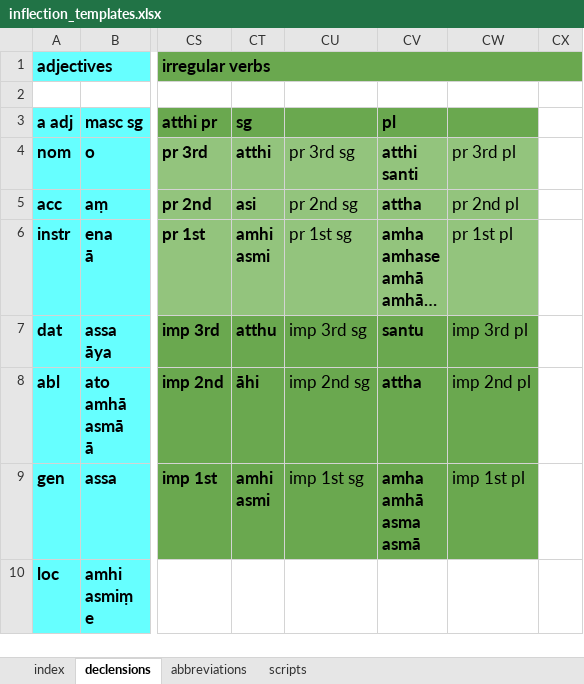
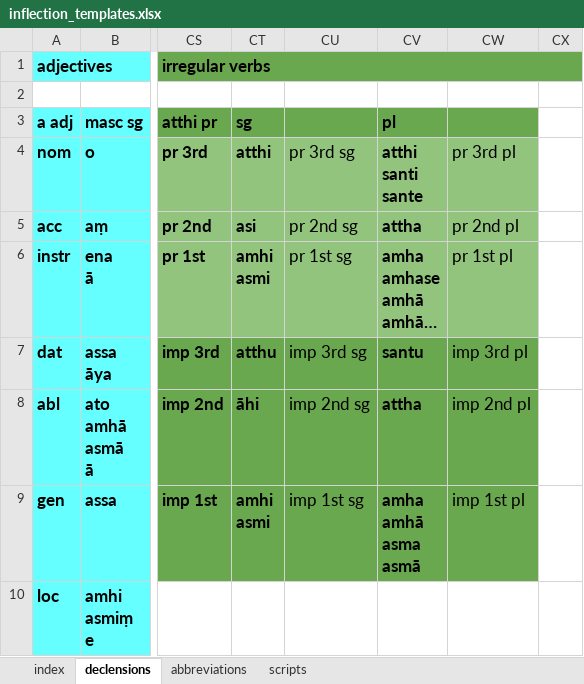
Before and after one commit to digitalpalidictionary/dpd-db, an Excel workbook: db/inflections/inflection_templates.xlsx, sheet declensions, drawn as a sheet; only a part is shown, gaps mark what is left out; long unchanged cells end in …; values as stored, in another font and other column widths than the file's, no borders; ↵ is a line break in a cell; the diff names each change by its address in the sheet, - before the commit and + after, or states it on an @@ line.

Commit message:
data update

```diff
--- a/db/inflections/inflection_templates.xlsx (sheet declensions)
+++ b/db/inflections/inflection_templates.xlsx (sheet declensions)
-CV4: atthi ↵ santi
+CV4: atthi ↵ santi ↵ sante
```
Also changed, not shown: 15 other files.
